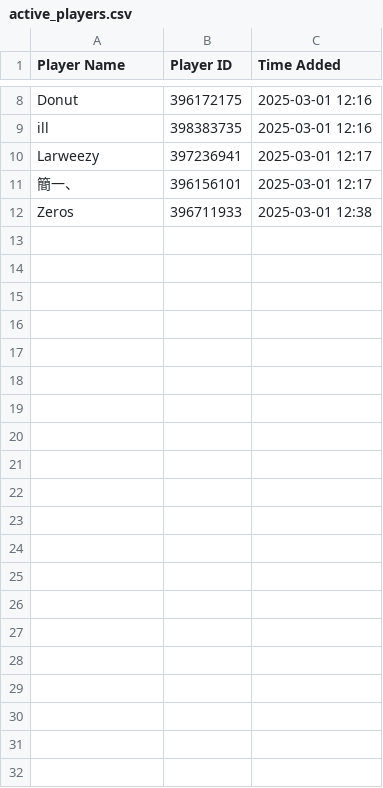
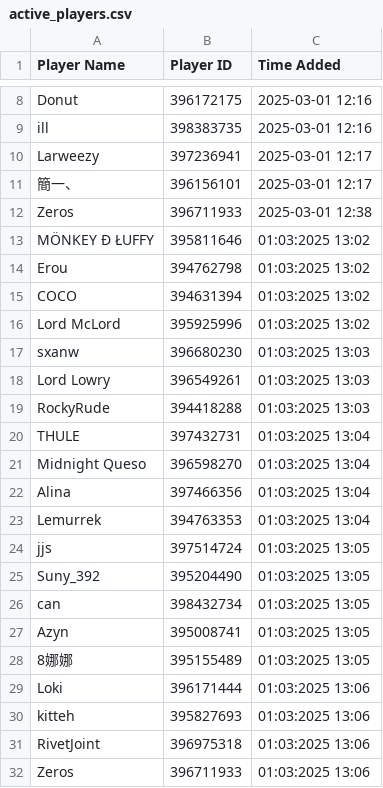
Before and after one commit to AlbeRove/whiteout_database, a CSV file: active_players.csv, drawn as a sheet; only a part is shown, gaps mark what is left out; the diff names each change by its address in the sheet, - before the commit and + after, or states it on an @@ line.

Commit message:
Add files via upload

```diff
--- a/active_players.csv
+++ b/active_players.csv
+row 13: MÖNKEY Ð ŁUFFY | 395811646 | 01:03:2025 13:02
+row 14: Erou | 394762798 | 01:03:2025 13:02
+row 15: COCO | 394631394 | 01:03:2025 13:02
+row 16: Lord McLord | 395925996 | 01:03:2025 13:02
+row 17: sxanw | 396680230 | 01:03:2025 13:03
+row 18: Lord Lowry | 396549261 | 01:03:2025 13:03
+row 19: RockyRude | 394418288 | 01:03:2025 13:03
+row 20: THULE | 397432731 | 01:03:2025 13:04
+row 21: Midnight Queso | 396598270 | 01:03:2025 13:04
+row 22: Alina | 397466356 | 01:03:2025 13:04
+row 23: Lemurrek | 394763353 | 01:03:2025 13:04
+row 24: jjs | 397514724 | 01:03:2025 13:05
+row 25: Suny_392 | 395204490 | 01:03:2025 13:05
+row 26: can | 398432734 | 01:03:2025 13:05
+row 27: Azyn | 395008741 | 01:03:2025 13:05
+row 28: 8娜娜 | 395155489 | 01:03:2025 13:05
+row 29: Loki | 396171444 | 01:03:2025 13:06
+row 30: kitteh | 395827693 | 01:03:2025 13:06
+row 31: RivetJoint | 396975318 | 01:03:2025 13:06
+row 32: Zeros | 396711933 | 01:03:2025 13:06
```
